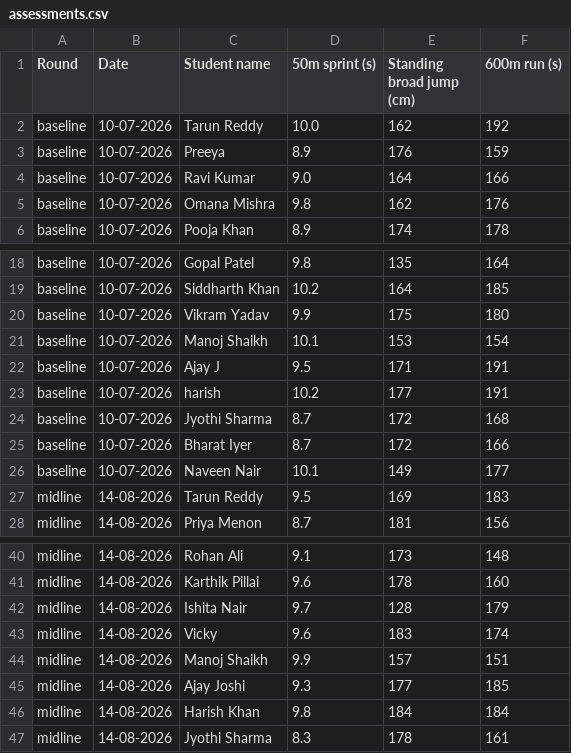
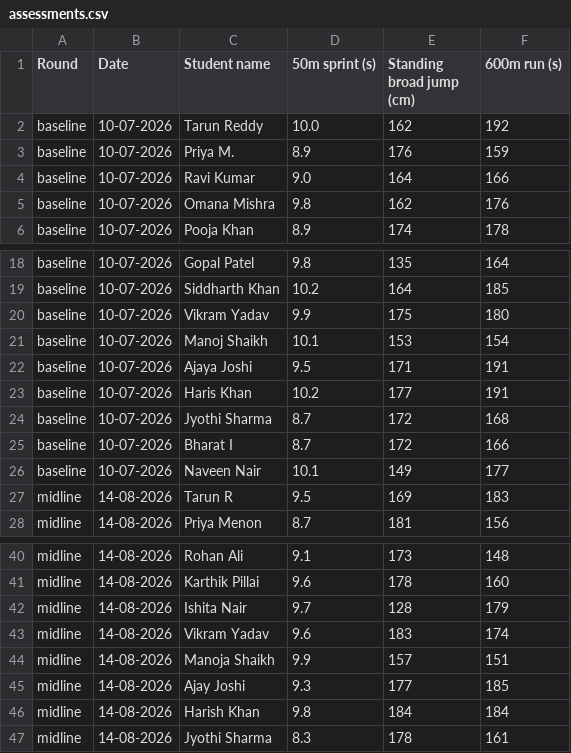
Before and after one commit to AvAdiii/traceable-insight, a CSV file: data/synthetic/school_a/assessments.csv, drawn as a sheet; only a part is shown, gaps mark what is left out.

```diff
--- a/data/synthetic/school_a/assessments.csv
+++ b/data/synthetic/school_a/assessments.csv
@@ -2,3 +2,3 @@ Round,Date,Student name,50m sprint (s),Standing broad jump (cm),600m run (s)
 baseline,10-07-2026,Tarun Reddy,10.0,162,192
-baseline,10-07-2026,Preeya,8.9,176,159
+baseline,10-07-2026,Priya M.,8.9,176,159
 baseline,10-07-2026,Ravi Kumar,9.0,164,166
@@ -21,8 +21,8 @@ baseline,10-07-2026,Vikram Yadav,9.9,175,180
 baseline,10-07-2026,Manoj Shaikh,10.1,153,154
-baseline,10-07-2026,Ajay J,9.5,171,191
-baseline,10-07-2026,harish,10.2,177,191
+baseline,10-07-2026,Ajaya Joshi,9.5,171,191
+baseline,10-07-2026,Haris Khan,10.2,177,191
 baseline,10-07-2026,Jyothi Sharma,8.7,172,168
-baseline,10-07-2026,Bharat Iyer,8.7,172,166
+baseline,10-07-2026,Bharat I,8.7,172,166
 baseline,10-07-2026,Naveen Nair,10.1,149,177
-midline,14-08-2026,Tarun Reddy,9.5,169,183
+midline,14-08-2026,Tarun R,9.5,169,183
 midline,14-08-2026,Priya Menon,8.7,181,156
@@ -42,4 +42,4 @@ midline,14-08-2026,Karthik Pillai,9.6,178,160
 midline,14-08-2026,Ishita Nair,9.7,128,179
-midline,14-08-2026,Vicky,9.6,183,174
-midline,14-08-2026,Manoj Shaikh,9.9,157,151
+midline,14-08-2026,Vikram Yadav,9.6,183,174
+midline,14-08-2026,Manoja Shaikh,9.9,157,151
 midline,14-08-2026,Ajay Joshi,9.3,177,185
```
Also changed, not shown: data/synthetic/school_a/attendance_wk1.csv, data/synthetic/school_a/attendance_wk2.csv, 13 other files.
